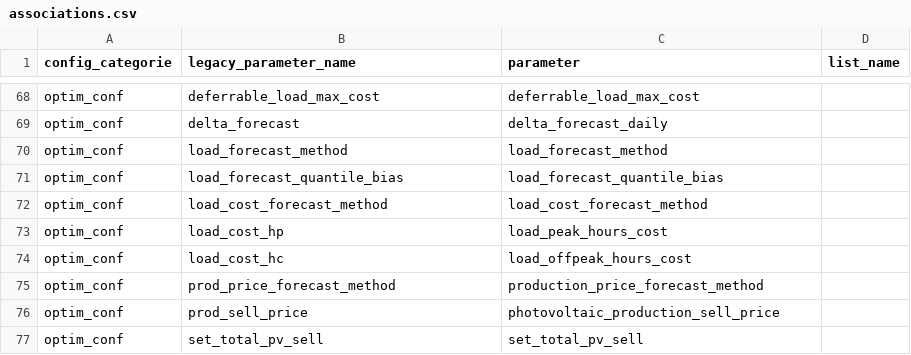
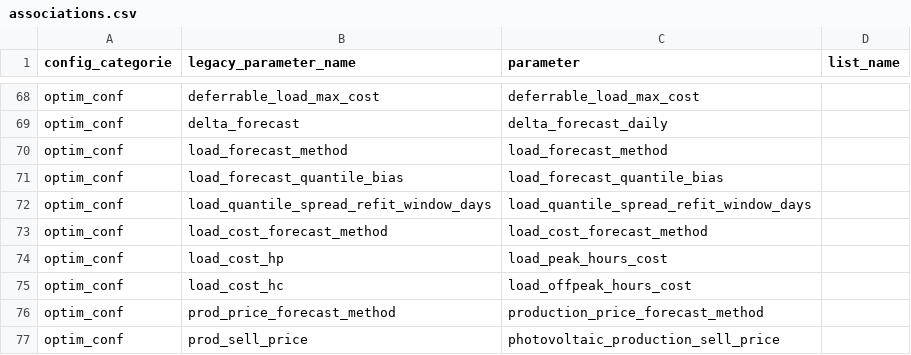
Before and after one commit to borisvettorato/emhass, a CSV file: src/emhass/data/associations.csv, drawn as a sheet; only a part is shown, gaps mark what is left out; the shorter side is filled out with more unchanged rows; the diff names each change by its address in the sheet, - before the commit and + after, or states it on an @@ line.

Commit message:
Learn the load forecast P10/P90 spread from the user's own history
_get_historical_daily_load_spread always computed the P10/P90 daily-
spread ratio from the generic bundled reference dataset
(long_train_data.pkl), regardless of load_forecast_method - a ratio is
scale-invariant across units, but the ratio itself still describes
whatever household that reference data came from, not the user's own
day-to-day variability.

Adds a new load-quantile-spread-refit action (refit_load_quantile_
spread_model): retrieves load_quantile_spread_refit_window_days (180
default) of the user's own sensor_power_load_no_var_loads history,
buckets it by (month, day-of-week) with a (day-of-week, any month)
fallback, and persists the ratios to load_quantile_spread.json - the
same "refit once over a long window, reuse cheaply every cycle" pattern
already used for pv_horizon_profile and the thermal models.

_get_historical_daily_load_spread now prefers these persisted, real
per-household ratios over the generic reference dataset, falling
through to the old behaviour per-bucket when the user's own history
doesn't cover it yet (refit never run, or too few days for that
specific month/weekday combination) - fully backward compatible.

Wires up the new action end to end: button + script.js entry,
param_definitions.json/config_defaults.json/associations.csv entries,
regenerated openapi.json, and CLI dispatch.

```diff
--- a/src/emhass/data/associations.csv
+++ b/src/emhass/data/associations.csv
+row 72: optim_conf | load_quantile_spread_refit_window_days | load_quantile_spread_refit_window_days
```
Also changed, not shown: 13 other files.
